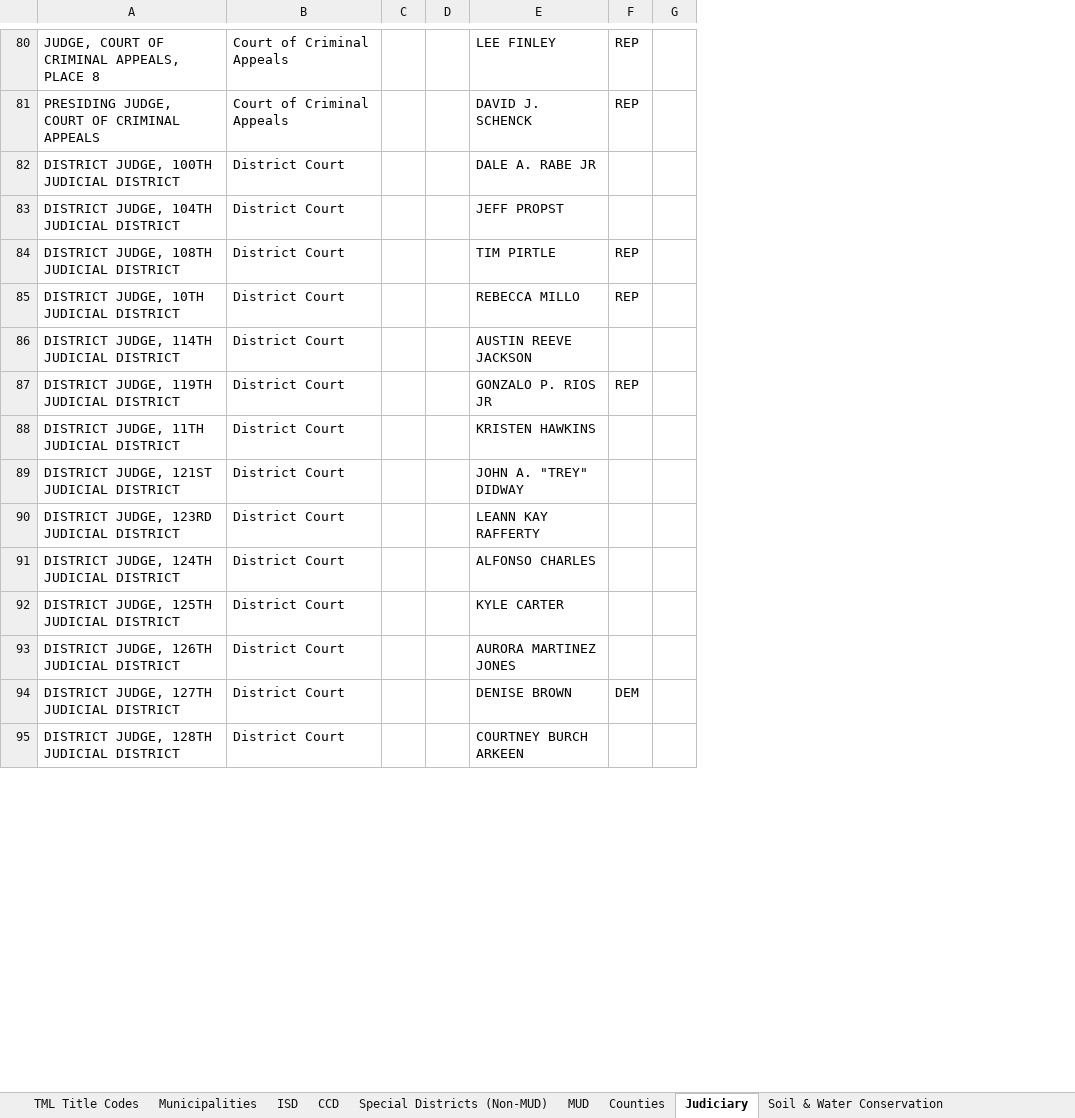
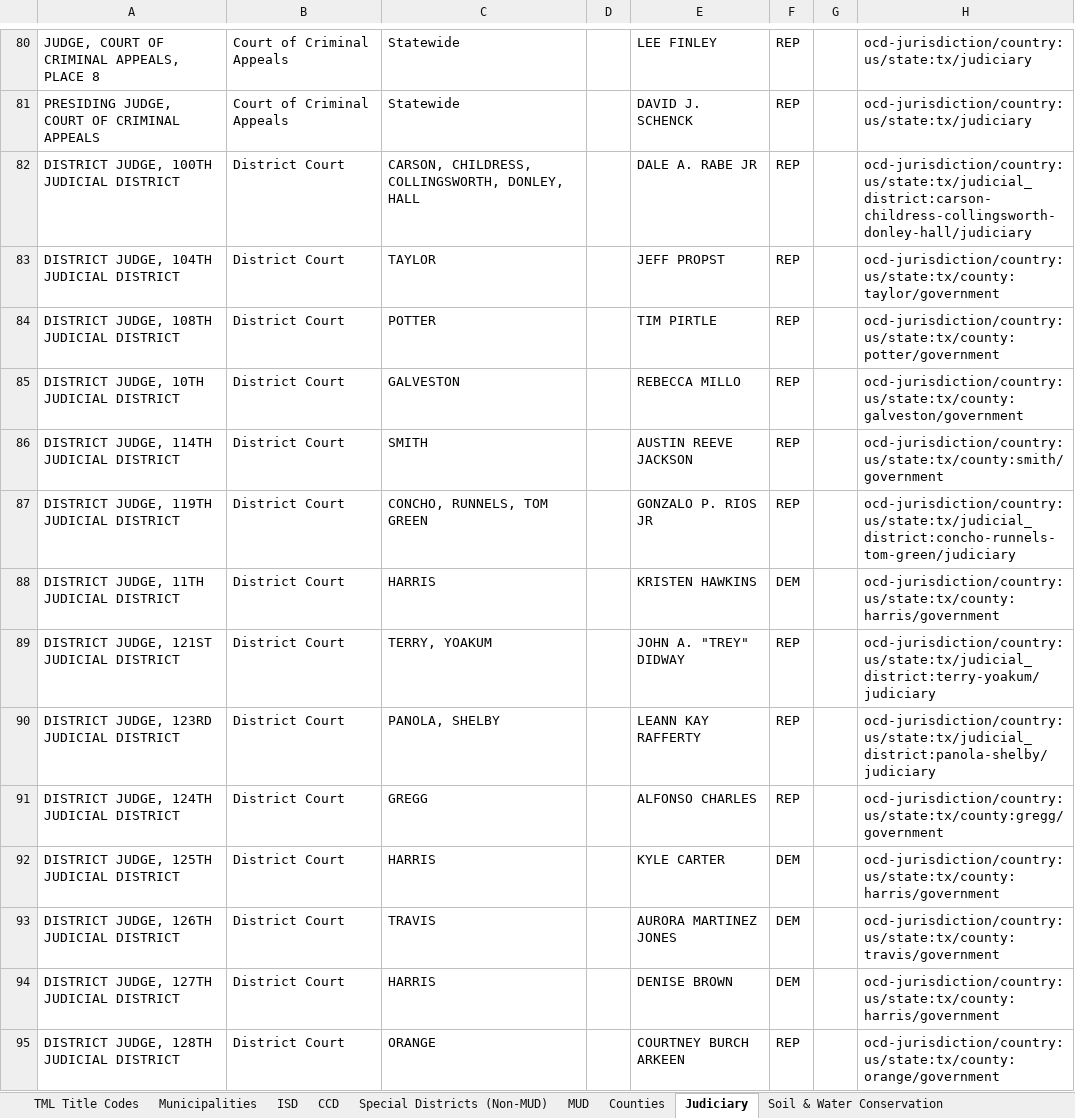
Before and after one commit to CivicMirror/Civic-Data, an Excel workbook: reference/TX Rolling Audit/TX_Municipalities.xlsx, sheet Judiciary, drawn as a sheet; only a part is shown, gaps mark what is left out; values as stored, in another font and other column widths than the file's, no borders; removed rows and columns are numbered as before the commit, all else as after; the diff covers the shown part only; the diff names each change by its address in the sheet, - before the commit and + after, or states it on an @@ line.

```diff
--- a/reference/TX Rolling Audit/TX_Municipalities.xlsx (sheet Judiciary)
+++ b/reference/TX Rolling Audit/TX_Municipalities.xlsx (sheet Judiciary)
-column C, empty
+column C, rows 80-95: Statewide | Statewide | CARSON, CHILDRESS, COLLINGSWORTH, DONLEY, HALL | TAYLOR | POTTER | GALVESTON | SMITH | CONCHO, RUNNELS, TOM GREEN | HARRIS | TERRY, YOAKUM | PANOLA, SHELBY | GREGG | HARRIS | TRAVIS | HARRIS | ORANGE
+column H, rows 80-95: ocd-jurisdiction/country:us/state:tx/judiciary | ocd-jurisdiction/country:us/state:tx/judiciary | ocd-jurisdiction/country:us/state:tx/judicial_district:carson-childress-collingsworth-donley-hall/judiciary | ocd-jurisdiction/country:us/state:tx/county:taylor/government | ocd-jurisdiction/country:us/state:tx/county:potter/government | ocd-jurisdiction/country:us/state:tx/county:galveston/government | ocd-jurisdiction/country:us/state:tx/county:smith/government | ocd-jurisdiction/country:us/state:tx/judicial_district:concho-runnels-tom-green/judiciary | ocd-jurisdiction/country:us/state:tx/county:harris/government | ocd-jurisdiction/country:us/state:tx/judicial_district:terry-yoakum/judiciary | ocd-jurisdiction/country:us/state:tx/judicial_district:panola-shelby/judiciary | ocd-jurisdiction/country:us/state:tx/county:gregg/government | ocd-jurisdiction/country:us/state:tx/county:harris/government | ocd-jurisdiction/country:us/state:tx/county:travis/government | ocd-jurisdiction/country:us/state:tx/county:harris/government | ocd-jurisdiction/country:us/state:tx/county:orange/government
-F82:F83: (empty)
+F82:F83: REP
-F86: (empty)
+F86: REP
-F88: (empty)
+F88: DEM
-F89:F91: (empty)
+F89:F91: REP
-F92:F93: (empty)
+F92:F93: DEM
-F95: (empty)
+F95: REP
```
Also changed, not shown: 193 edited cells elsewhere in this sheet, 1 other file.
